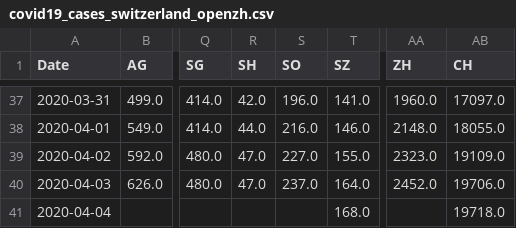
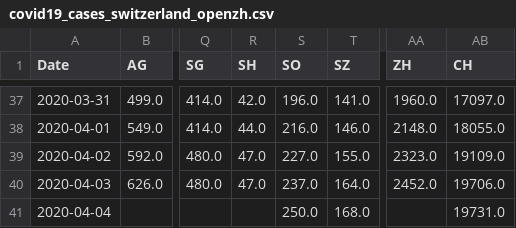
Before and after one commit to imsodin/covid19-cases-switzerland, a CSV file: covid19_cases_switzerland_openzh.csv, drawn as a sheet; only a part is shown, gaps mark what is left out; the diff names each change by its address in the sheet, - before the commit and + after, or states it on an @@ line.

```diff
--- a/covid19_cases_switzerland_openzh.csv
+++ b/covid19_cases_switzerland_openzh.csv
-S41 (SO): (empty)
+S41 (SO): 250.0
-AB41 (CH): 19718.0
+AB41 (CH): 19731.0
```
Also changed, not shown: covid19_fatalities_switzerland_openzh.csv, last_updated.csv, 5 other files.
